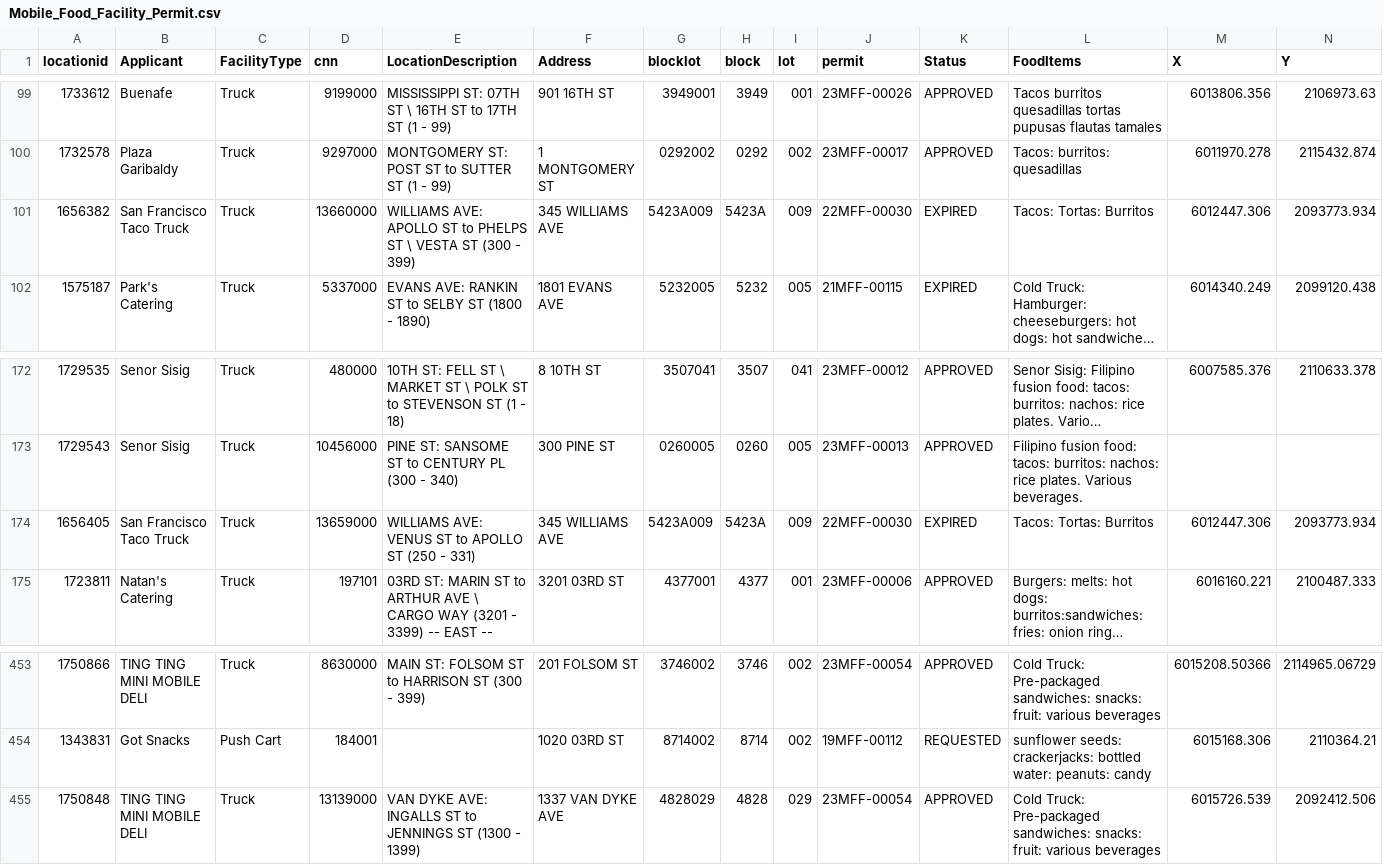
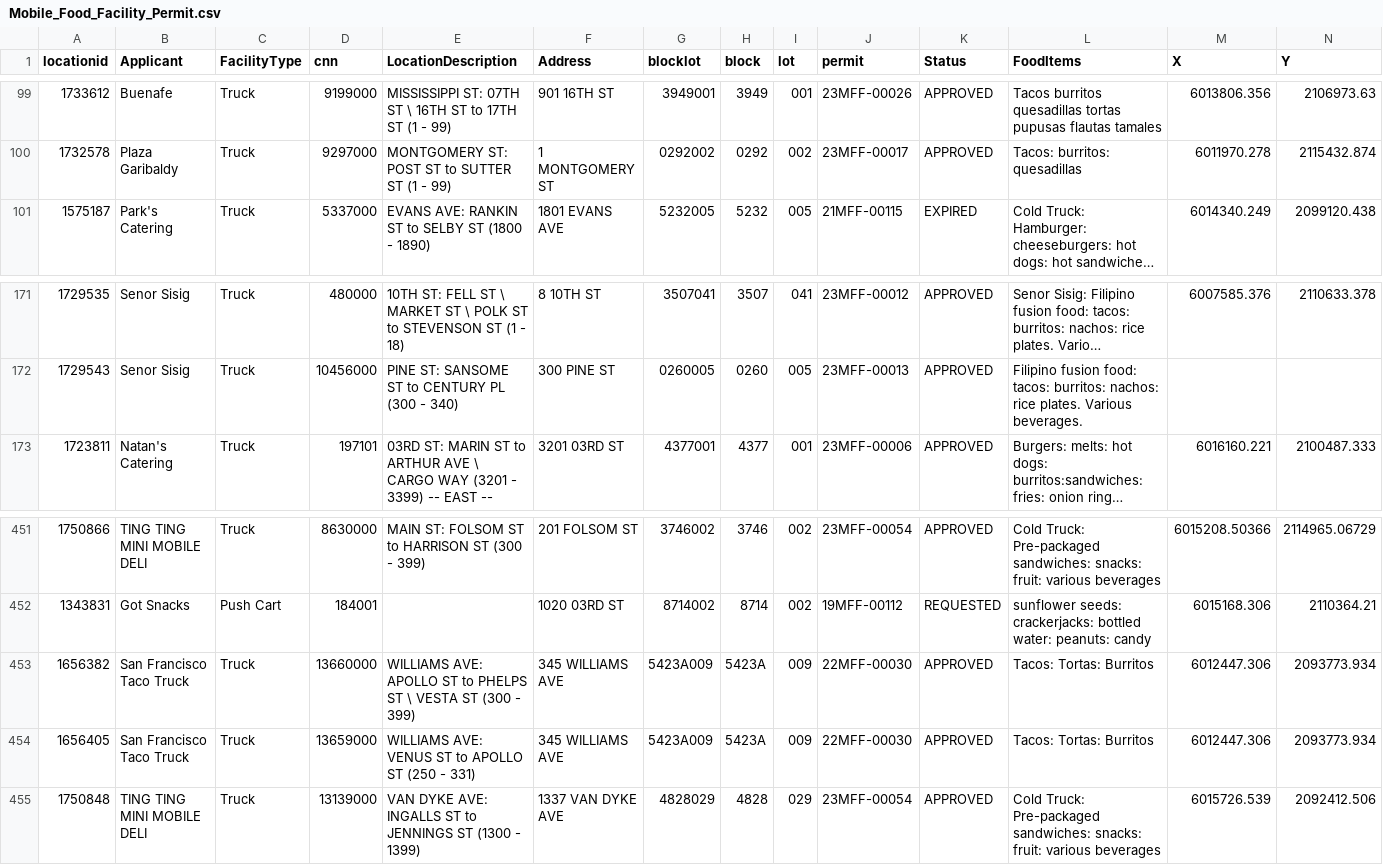
Before and after one commit to tectonia/food-truck-api, a CSV file: src/Mobile_Food_Facility_Permit.csv, drawn as a sheet; only a part is shown, gaps mark what is left out; long unchanged cells end in …; removed rows and columns are numbered as before the commit, all else as after; rows hold the shown columns only; the diff names each change by its address in the sheet, - before the commit and + after, or states it on an @@ line.

```diff
--- a/src/Mobile_Food_Facility_Permit.csv
+++ b/src/Mobile_Food_Facility_Permit.csv
-row 101: 1656382 | San Francisco Taco Truck | Truck | 13660000 | WILLIAMS AVE: APOLLO ST to PHELPS ST \ VESTA ST (300 - 399) | 345 WILLIAMS AVE | 5423A009 | 5423A | 009 | 22MFF-00030 | EXPIRED | Tacos: Tortas: Burritos | 6012447.306 | 2093773.934
-row 174: 1656405 | San Francisco Taco Truck | Truck | 13659000 | WILLIAMS AVE: VENUS ST to APOLLO ST (250 - 331) | 345 WILLIAMS AVE | 5423A009 | 5423A | 009 | 22MFF-00030 | EXPIRED | Tacos: Tortas: Burritos | 6012447.306 | 2093773.934
+row 453: 1656382 | San Francisco Taco Truck | Truck | 13660000 | WILLIAMS AVE: APOLLO ST to PHELPS ST \ VESTA ST (300 - 399) | 345 WILLIAMS AVE | 5423A009 | 5423A | 009 | 22MFF-00030 | APPROVED | Tacos: Tortas: Burritos | 6012447.306 | 2093773.934
+row 454: 1656405 | San Francisco Taco Truck | Truck | 13659000 | WILLIAMS AVE: VENUS ST to APOLLO ST (250 - 331) | 345 WILLIAMS AVE | 5423A009 | 5423A | 009 | 22MFF-00030 | APPROVED | Tacos: Tortas: Burritos | 6012447.306 | 2093773.934
```
